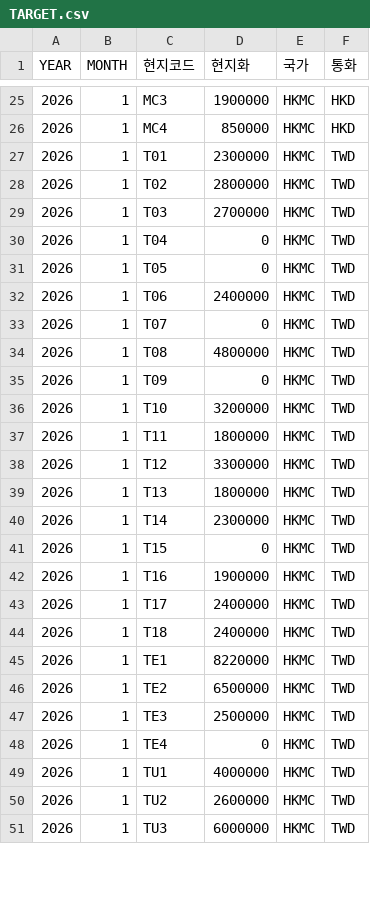
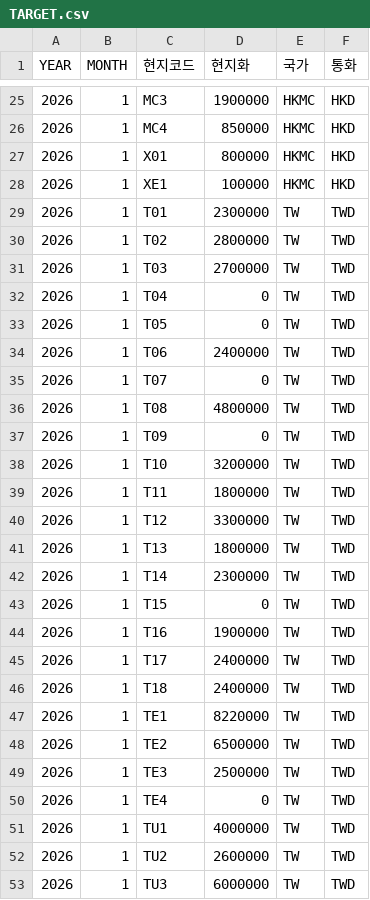
Before and after one commit to zbwbabe-source/fnfhk-realtime-board, a CSV file: TARGET.csv, drawn as a sheet; only a part is shown, gaps mark what is left out; the diff covers the shown part only.

```diff
--- a/TARGET.csv
+++ b/TARGET.csv
@@ -26,26 +26,28 @@
 2026,1,MC4,850000,HKMC,HKD
-2026,1,T01,2300000,HKMC,TWD
-2026,1,T02,2800000,HKMC,TWD
-2026,1,T03,2700000,HKMC,TWD
-2026,1,T04,0,HKMC,TWD
-2026,1,T05,0,HKMC,TWD
-2026,1,T06,2400000,HKMC,TWD
-2026,1,T07,0,HKMC,TWD
-2026,1,T08,4800000,HKMC,TWD
-2026,1,T09,0,HKMC,TWD
-2026,1,T10,3200000,HKMC,TWD
-2026,1,T11,1800000,HKMC,TWD
-2026,1,T12,3300000,HKMC,TWD
-2026,1,T13,1800000,HKMC,TWD
-2026,1,T14,2300000,HKMC,TWD
-2026,1,T15,0,HKMC,TWD
-2026,1,T16,1900000,HKMC,TWD
-2026,1,T17,2400000,HKMC,TWD
-2026,1,T18,2400000,HKMC,TWD
-2026,1,TE1,8220000,HKMC,TWD
-2026,1,TE2,6500000,HKMC,TWD
-2026,1,TE3,2500000,HKMC,TWD
-2026,1,TE4,0,HKMC,TWD
-2026,1,TU1,4000000,HKMC,TWD
-2026,1,TU2,2600000,HKMC,TWD
-2026,1,TU3,6000000,HKMC,TWD
+2026,1,X01,800000,HKMC,HKD
+2026,1,XE1,100000,HKMC,HKD
+2026,1,T01,2300000,TW,TWD
+2026,1,T02,2800000,TW,TWD
+2026,1,T03,2700000,TW,TWD
+2026,1,T04,0,TW,TWD
+2026,1,T05,0,TW,TWD
+2026,1,T06,2400000,TW,TWD
+2026,1,T07,0,TW,TWD
+2026,1,T08,4800000,TW,TWD
+2026,1,T09,0,TW,TWD
+2026,1,T10,3200000,TW,TWD
+2026,1,T11,1800000,TW,TWD
+2026,1,T12,3300000,TW,TWD
+2026,1,T13,1800000,TW,TWD
+2026,1,T14,2300000,TW,TWD
+2026,1,T15,0,TW,TWD
+2026,1,T16,1900000,TW,TWD
+2026,1,T17,2400000,TW,TWD
+2026,1,T18,2400000,TW,TWD
+2026,1,TE1,8220000,TW,TWD
+2026,1,TE2,6500000,TW,TWD
+2026,1,TE3,2500000,TW,TWD
+2026,1,TE4,0,TW,TWD
+2026,1,TU1,4000000,TW,TWD
+2026,1,TU2,2600000,TW,TWD
+2026,1,TU3,6000000,TW,TWD
```
Also changed, not shown: 12 added rows and 59 edited cells elsewhere in this file, 15 other files.
